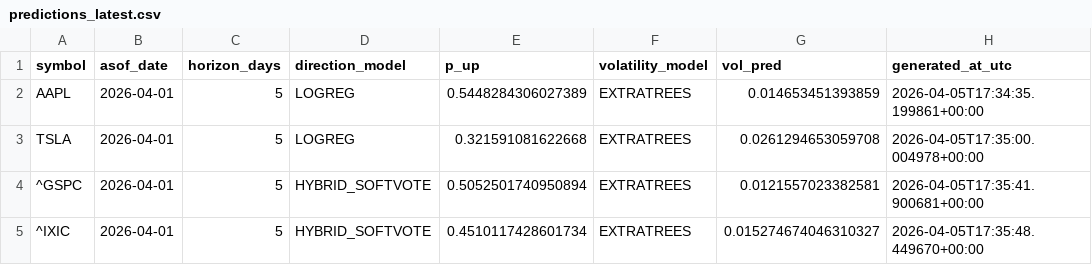
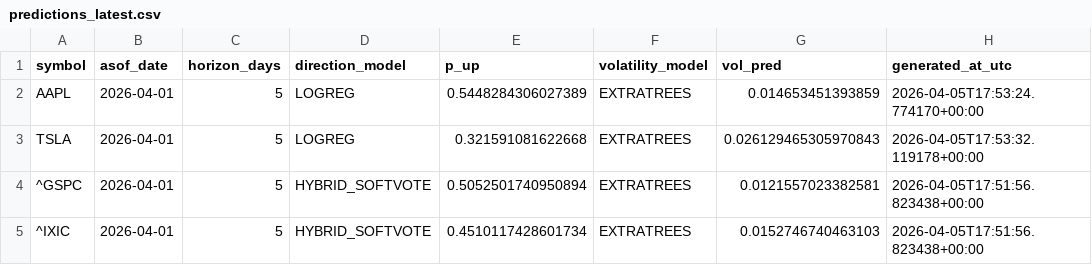
Before and after one commit to Asad600-star/Master_of_Degree, a CSV file: artifacts/predictions_latest.csv, drawn as a sheet.

```diff
--- a/artifacts/predictions_latest.csv
+++ b/artifacts/predictions_latest.csv
@@ -1,5 +1,5 @@
 symbol,asof_date,horizon_days,direction_model,p_up,volatility_model,vol_pred,generated_at_utc
-AAPL,2026-04-01,5,LOGREG,0.5448284306027389,EXTRATREES,0.014653451393859,2026-04-05T17:34:35.199861+00:00
-TSLA,2026-04-01,5,LOGREG,0.321591081622668,EXTRATREES,0.0261294653059708,2026-04-05T17:35:00.004978+00:00
-^GSPC,2026-04-01,5,HYBRID_SOFTVOTE,0.5052501740950894,EXTRATREES,0.0121557023382581,2026-04-05T17:35:41.900681+00:00
-^IXIC,2026-04-01,5,HYBRID_SOFTVOTE,0.4510117428601734,EXTRATREES,0.015274674046310327,2026-04-05T17:35:48.449670+00:00
+AAPL,2026-04-01,5,LOGREG,0.5448284306027389,EXTRATREES,0.014653451393859,2026-04-05T17:53:24.774170+00:00
+TSLA,2026-04-01,5,LOGREG,0.321591081622668,EXTRATREES,0.026129465305970843,2026-04-05T17:53:32.119178+00:00
+^GSPC,2026-04-01,5,HYBRID_SOFTVOTE,0.5052501740950894,EXTRATREES,0.0121557023382581,2026-04-05T17:51:56.823438+00:00
+^IXIC,2026-04-01,5,HYBRID_SOFTVOTE,0.4510117428601734,EXTRATREES,0.0152746740463103,2026-04-05T17:51:56.823438+00:00
```
Also changed, not shown: 9 other files.
